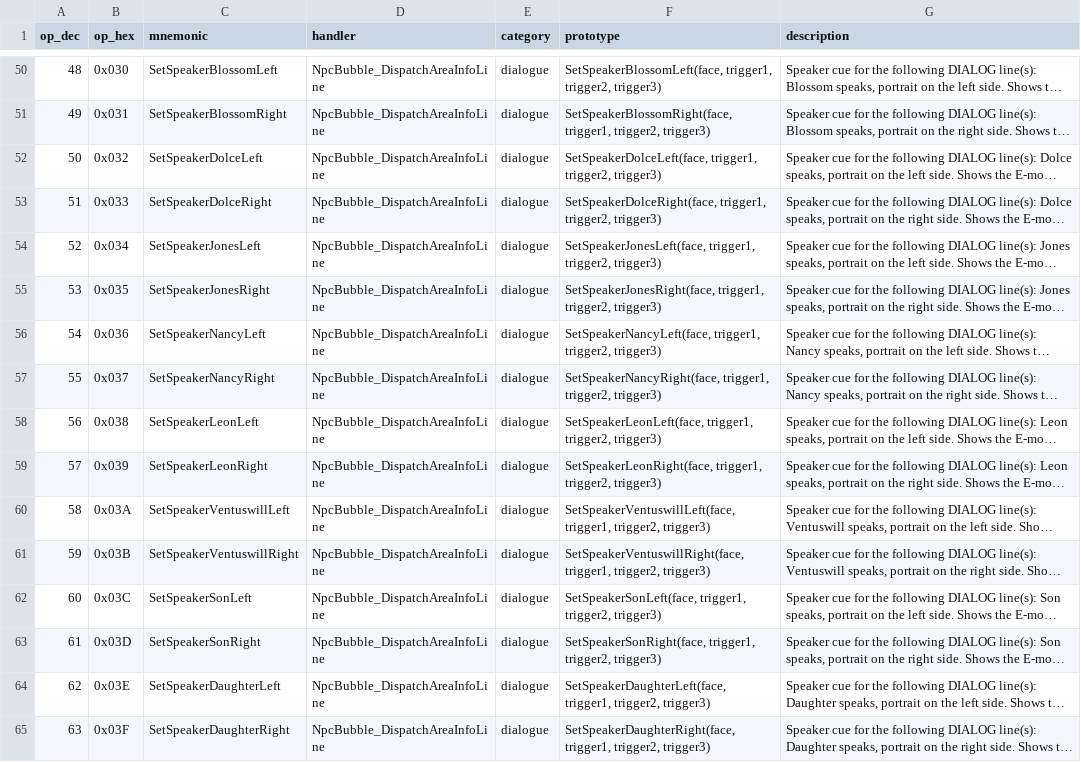
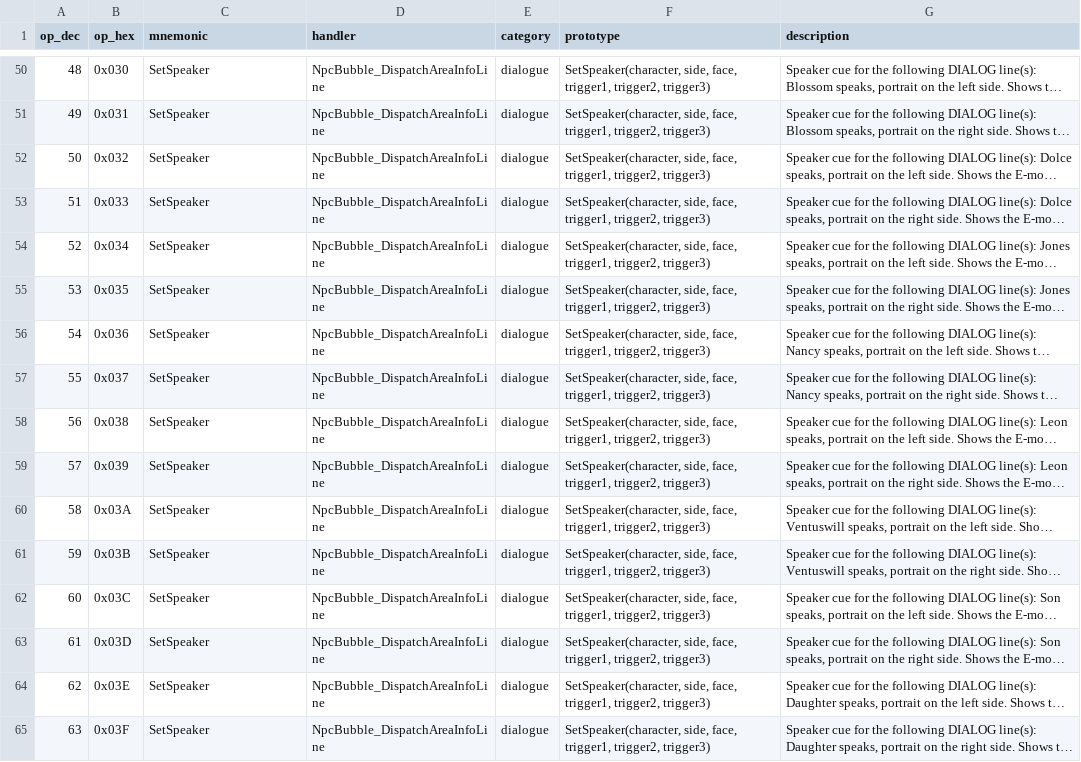
Before and after one commit to arryndoestech/rf4-modkit, a CSV file: opcodes_list.csv, drawn as a sheet; only a part is shown, gaps mark what is left out; long unchanged cells end in …; the diff covers the shown part only; the diff names each change by its address in the sheet, - before the commit and + after, or states it on an @@ line.

Commit message:
Cutscene editor toolbox, SetSpeaker as one instruction, live map sync
- SetSpeaker: ops 16..75 are one instruction SetSpeaker(character, side,
  face, trigger1..3); character and side are encoded in the opcode
  (opcode = 16 + 2*character + side). Generic opcode_args mechanism in
  opcode_table.json / opcode_meta; listing, assembler and bank relink print
  and parse it; every bank still round-trips byte-exact.
- Cutscene editor:
  - Instruction picker (toolbar, Insert key, right-click, Add before/after):
    every instruction by category with a typed form (characters, maps,
    items, flags, enums, jump targets, choice rows), live checked listing,
    insert before/after the selection.
  - Reference window: flags & variables, verified functions, characters,
    maps, items.
  - Pick x / y on the map (and draw trigger boxes) with a grid option; the
    map is fixed when the op or bank determines it.
  - Triggers: the selected entry's keys in the right-hand pane (named fields,
    box as x/y/w/h, condition and map pickers) instead of a dialog.
  - Only one editor window in the main GUI.
- Map views show the open editor's rf3.mc live and re-read the game's
  rf3.mc (the Bundle winner) when it changes; the map editor redraws its
  script spawns after each edit.
- Opcode table: AddTourists verified; StopMusic / PlayMusic / SetMusicLock
  describe the scene-end music restore and FLG_BGM_NOT_RETURN; type 6 runs
  on map entry (event 24) after the music pick.
- selftest: test_cutscene_toolbox and new pins.

```diff
--- a/opcodes_list.csv
+++ b/opcodes_list.csv
-C50 (mnemonic): SetSpeakerBlossomLeft
+C50 (mnemonic): SetSpeaker
-F50 (prototype): SetSpeakerBlossomLeft(face, trigger1, trigger2,…
+F50 (prototype): SetSpeaker(character, side, face, trigger1, trigger2,…
-C51 (mnemonic): SetSpeakerBlossomRight
+C51 (mnemonic): SetSpeaker
-F51 (prototype): SetSpeakerBlossomRight(face, trigger1, trigger2,…
+F51 (prototype): SetSpeaker(character, side, face, trigger1, trigger2,…
-C52 (mnemonic): SetSpeakerDolceLeft
+C52 (mnemonic): SetSpeaker
-F52 (prototype): SetSpeakerDolceLeft(face, trigger1, trigger2,…
+F52 (prototype): SetSpeaker(character, side, face, trigger1, trigger2,…
-C53 (mnemonic): SetSpeakerDolceRight
+C53 (mnemonic): SetSpeaker
-F53 (prototype): SetSpeakerDolceRight(face, trigger1, trigger2,…
+F53 (prototype): SetSpeaker(character, side, face, trigger1, trigger2,…
-C54 (mnemonic): SetSpeakerJonesLeft
+C54 (mnemonic): SetSpeaker
-F54 (prototype): SetSpeakerJonesLeft(face, trigger1, trigger2,…
+F54 (prototype): SetSpeaker(character, side, face, trigger1, trigger2,…
-C55 (mnemonic): SetSpeakerJonesRight
+C55 (mnemonic): SetSpeaker
-F55 (prototype): SetSpeakerJonesRight(face, trigger1, trigger2,…
+F55 (prototype): SetSpeaker(character, side, face, trigger1, trigger2,…
-C56 (mnemonic): SetSpeakerNancyLeft
+C56 (mnemonic): SetSpeaker
-F56 (prototype): SetSpeakerNancyLeft(face, trigger1, trigger2,…
+F56 (prototype): SetSpeaker(character, side, face, trigger1, trigger2,…
-C57 (mnemonic): SetSpeakerNancyRight
+C57 (mnemonic): SetSpeaker
-F57 (prototype): SetSpeakerNancyRight(face, trigger1, trigger2,…
+F57 (prototype): SetSpeaker(character, side, face, trigger1, trigger2,…
-C58 (mnemonic): SetSpeakerLeonLeft
+C58 (mnemonic): SetSpeaker
-F58 (prototype): SetSpeakerLeonLeft(face, trigger1, trigger2,…
+F58 (prototype): SetSpeaker(character, side, face, trigger1, trigger2,…
-C59 (mnemonic): SetSpeakerLeonRight
+C59 (mnemonic): SetSpeaker
-F59 (prototype): SetSpeakerLeonRight(face, trigger1, trigger2,…
+F59 (prototype): SetSpeaker(character, side, face, trigger1, trigger2,…
-C60 (mnemonic): SetSpeakerVentuswillLeft
+C60 (mnemonic): SetSpeaker
-F60 (prototype): SetSpeakerVentuswillLeft(face, trigger1, trigger2,…
+F60 (prototype): SetSpeaker(character, side, face, trigger1, trigger2,…
-C61 (mnemonic): SetSpeakerVentuswillRight
+C61 (mnemonic): SetSpeaker
-F61 (prototype): SetSpeakerVentuswillRight(face, trigger1, trigger2,…
+F61 (prototype): SetSpeaker(character, side, face, trigger1, trigger2,…
-C62 (mnemonic): SetSpeakerSonLeft
+C62 (mnemonic): SetSpeaker
-F62 (prototype): SetSpeakerSonLeft(face, trigger1, trigger2,…
+F62 (prototype): SetSpeaker(character, side, face, trigger1, trigger2,…
-C63 (mnemonic): SetSpeakerSonRight
+C63 (mnemonic): SetSpeaker
-F63 (prototype): SetSpeakerSonRight(face, trigger1, trigger2,…
+F63 (prototype): SetSpeaker(character, side, face, trigger1, trigger2,…
-C64 (mnemonic): SetSpeakerDaughterLeft
+C64 (mnemonic): SetSpeaker
-F64 (prototype): SetSpeakerDaughterLeft(face, trigger1, trigger2,…
+F64 (prototype): SetSpeaker(character, side, face, trigger1, trigger2,…
-C65 (mnemonic): SetSpeakerDaughterRight
+C65 (mnemonic): SetSpeaker
-F65 (prototype): SetSpeakerDaughterRight(face, trigger1, trigger2,…
+F65 (prototype): SetSpeaker(character, side, face, trigger1, trigger2,…
```
Also changed, not shown: 91 edited cells elsewhere in this file, 19 other files.
